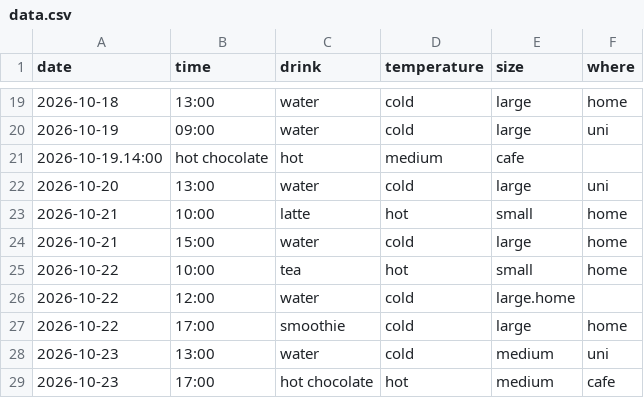
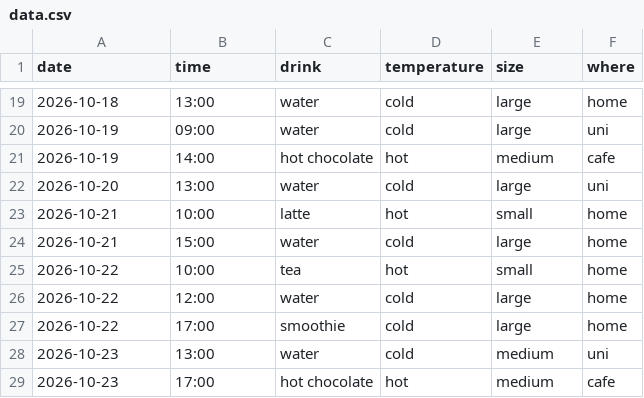
Before and after one commit to ftimamo/portfolio, a CSV file: data.csv, drawn as a sheet; only a part is shown, gaps mark what is left out.

```diff
--- a/data.csv
+++ b/data.csv
@@ -20,3 +20,3 @@ date,time,drink,temperature,size,where
 2026-10-19,09:00,water,cold,large,uni
-2026-10-19.14:00,hot chocolate,hot,medium,cafe
+2026-10-19,14:00,hot chocolate,hot,medium,cafe
 2026-10-20,13:00,water,cold,large,uni
@@ -25,3 +25,3 @@ date,time,drink,temperature,size,where
 2026-10-22,10:00,tea,hot,small,home
-2026-10-22,12:00,water,cold,large.home
+2026-10-22,12:00,water,cold,large,home
 2026-10-22,17:00,smoothie,cold,large,home
```
Also changed, not shown: 1 other file.
